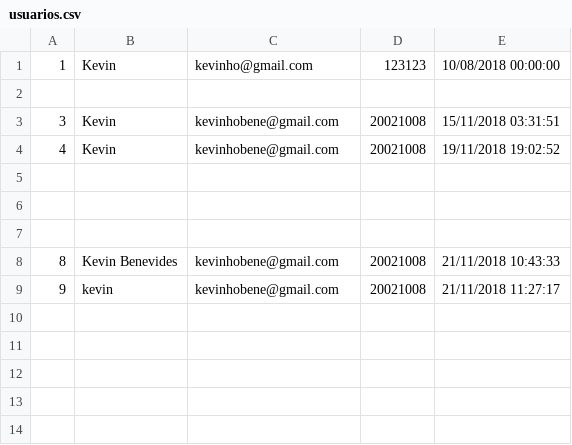
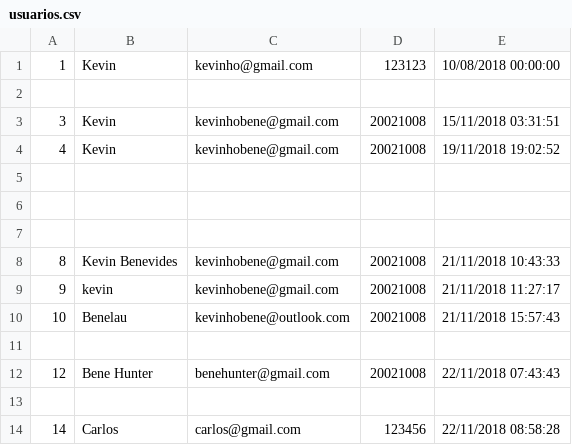
Before and after one commit to kevinbenevides/C-, a CSV file: Projeto.Web.Mvc/usuarios.csv, drawn as a sheet.

```diff
--- a/Projeto.Web.Mvc/usuarios.csv
+++ b/Projeto.Web.Mvc/usuarios.csv
@@ -9 +9,6 @@
 9;kevin;kevinhobene@gmail.com;20021008;21/11/2018 11:27:17
+10;Benelau;kevinhobene@outlook.com;20021008;21/11/2018 15:57:43
+
+12;Bene Hunter;benehunter@gmail.com;20021008;22/11/2018 07:43:43
+
+14;Carlos;carlos@gmail.com;123456;22/11/2018 08:58:28
```
Also changed, not shown: 31 other files.
